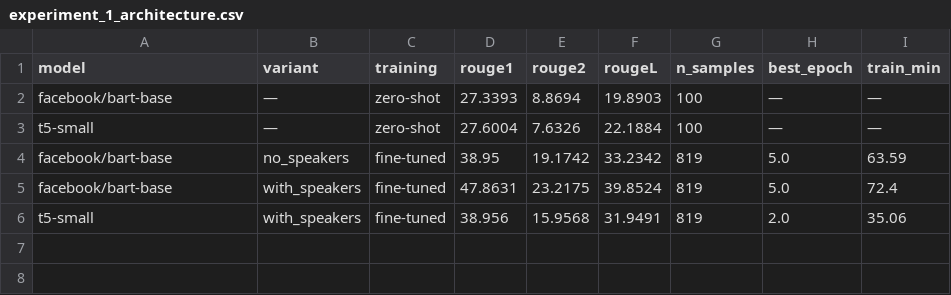
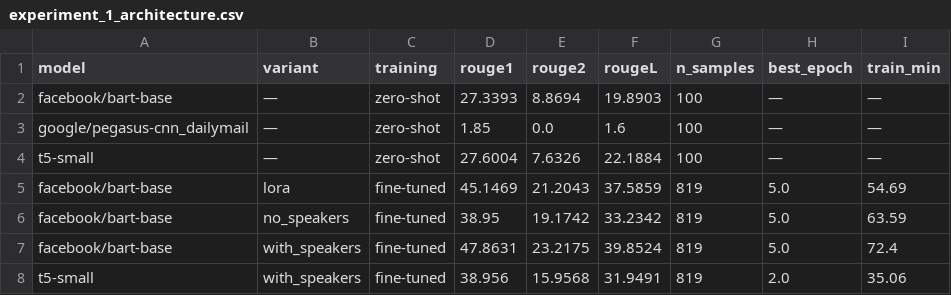
Before and after one commit to testgituser03/test_meeting_summarizer, a CSV file: results/experiment_1_architecture.csv, drawn as a sheet.

Commit message:
feat: add E5 LoRA fine-tuning (ROUGE-L 37.59) and E7 PEGASUS zero-shot baseline

```diff
--- a/results/experiment_1_architecture.csv
+++ b/results/experiment_1_architecture.csv
@@ -2,3 +2,5 @@ model,variant,training,rouge1,rouge2,rougeL,n_samples,best_epoch,train_min
 facebook/bart-base,—,zero-shot,27.3393,8.8694,19.8903,100,—,—
+google/pegasus-cnn_dailymail,—,zero-shot,1.85,0.0,1.6,100,—,—
 t5-small,—,zero-shot,27.6004,7.6326,22.1884,100,—,—
+facebook/bart-base,lora,fine-tuned,45.1469,21.2043,37.5859,819,5.0,54.69
 facebook/bart-base,no_speakers,fine-tuned,38.95,19.1742,33.2342,819,5.0,63.59
```
Also changed, not shown: 22 other files.
